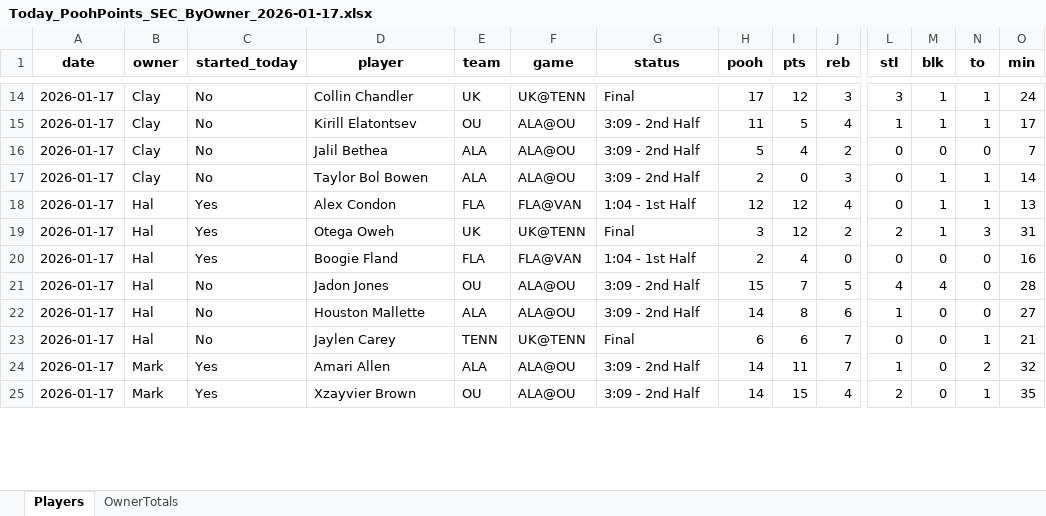
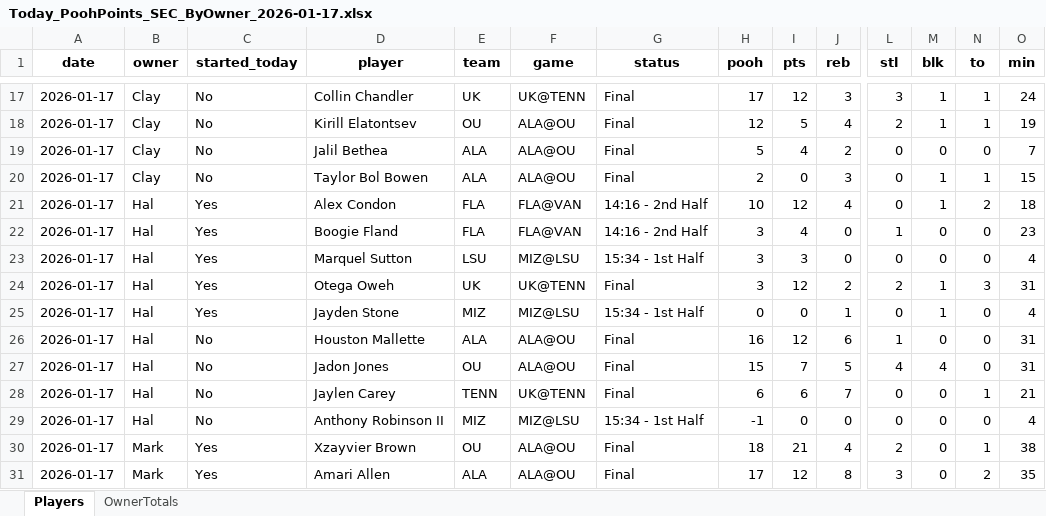
Before and after one commit to hal9000moncrief-dotcom/pooh-points, an Excel workbook: docs/Today_PoohPoints_SEC_ByOwner_2026-01-17.xlsx, sheet Players, drawn as a sheet; only a part is shown, gaps mark what is left out; values as stored, in another font and other column widths than the file's, no borders; removed rows and columns are numbered as before the commit, all else as after; rows hold the shown columns only; the diff covers the shown part only; the diff names each change by its address in the sheet, - before the commit and + after, or states it on an @@ line.

Commit message:
Update Pooh Points site

```diff
--- a/docs/Today_PoohPoints_SEC_ByOwner_2026-01-17.xlsx (sheet Players)
+++ b/docs/Today_PoohPoints_SEC_ByOwner_2026-01-17.xlsx (sheet Players)
-G18:G20 (status): 3:09 - 2nd Half
+G18:G20 (status): Final
-H18 (pooh): 11
+H18 (pooh): 12
-L18 (stl): 1
+L18 (stl): 2
-O18 (min): 17
+O18 (min): 19
-O20 (min): 14
+O20 (min): 15
-G21 (status): 1:04 - 1st Half
+G21 (status): 14:16 - 2nd Half
-H21 (pooh): 12
+H21 (pooh): 10
-N21 (to): 1
+N21 (to): 2
-O21 (min): 13
+O21 (min): 18
+row 22: 2026-01-17 | Hal | Yes | Boogie Fland | FLA | FLA@VAN | 14:16 - 2nd Half | 3 | 4 | 0 | 1 | 0 | 0 | 23
+row 23: 2026-01-17 | Hal | Yes | Marquel Sutton | LSU | MIZ@LSU | 15:34 - 1st Half | 3 | 3 | 0 | 0 | 0 | 0 | 4
-D25 (player): Boogie Fland
+D25 (player): Jayden Stone
-E25 (team): FLA
+E25 (team): MIZ
-F25 (game): FLA@VAN
+F25 (game): MIZ@LSU
-G25 (status): 1:04 - 1st Half
+G25 (status): 15:34 - 1st Half
-H25 (pooh): 2
+H25 (pooh): 0
-I25 (pts): 4
+I25 (pts): 0
-J25 (reb): 0
+J25 (reb): 1
-M25 (blk): 0
+M25 (blk): 1
-O25 (min): 16
+O25 (min): 4
+row 26: 2026-01-17 | Hal | No | Houston Mallette | ALA | ALA@OU | Final | 16 | 12 | 6 | 1 | 0 | 0 | 31
-G27 (status): 3:09 - 2nd Half
+G27 (status): Final
-O27 (min): 28
+O27 (min): 31
-row 22: 2026-01-17 | Hal | No | Houston Mallette | ALA | ALA@OU | 3:09 - 2nd Half | 14 | 8 | 6 | 1 | 0 | 0 | 27
-row 24: 2026-01-17 | Mark | Yes | Amari Allen | ALA | ALA@OU | 3:09 - 2nd Half | 14 | 11 | 7 | 1 | 0 | 2 | 32
+row 29: 2026-01-17 | Hal | No | Anthony Robinson II | MIZ | MIZ@LSU | 15:34 - 1st Half | -1 | 0 | 0 | 0 | 0 | 0 | 4
-G30 (status): 3:09 - 2nd Half
+G30 (status): Final
-H30 (pooh): 14
+H30 (pooh): 18
-I30 (pts): 15
+I30 (pts): 21
-O30 (min): 35
+O30 (min): 38
+row 31: 2026-01-17 | Mark | Yes | Amari Allen | ALA | ALA@OU | Final | 17 | 12 | 8 | 3 | 0 | 2 | 35
```
Also changed, not shown: 11 added rows, 3 removed rows and 78 edited cells elsewhere in this sheet, sheet OwnerTotals, 2 other files.
